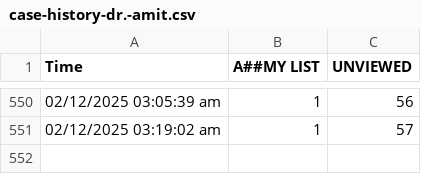
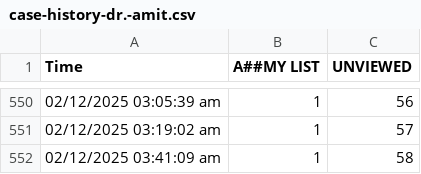
Before and after one commit to teleradyx-eng/erad-cases-check, a CSV file: case-history-dr.-amit.csv, drawn as a sheet; only a part is shown, gaps mark what is left out.

```diff
--- a/case-history-dr.-amit.csv
+++ b/case-history-dr.-amit.csv
@@ -551 +551,2 @@ Time,A##MY LIST,UNVIEWED
 02/12/2025 03:19:02 am,1,57
+02/12/2025 03:41:09 am,1,58
```
Also changed, not shown: case-history-dr.-abdaallah.csv.
